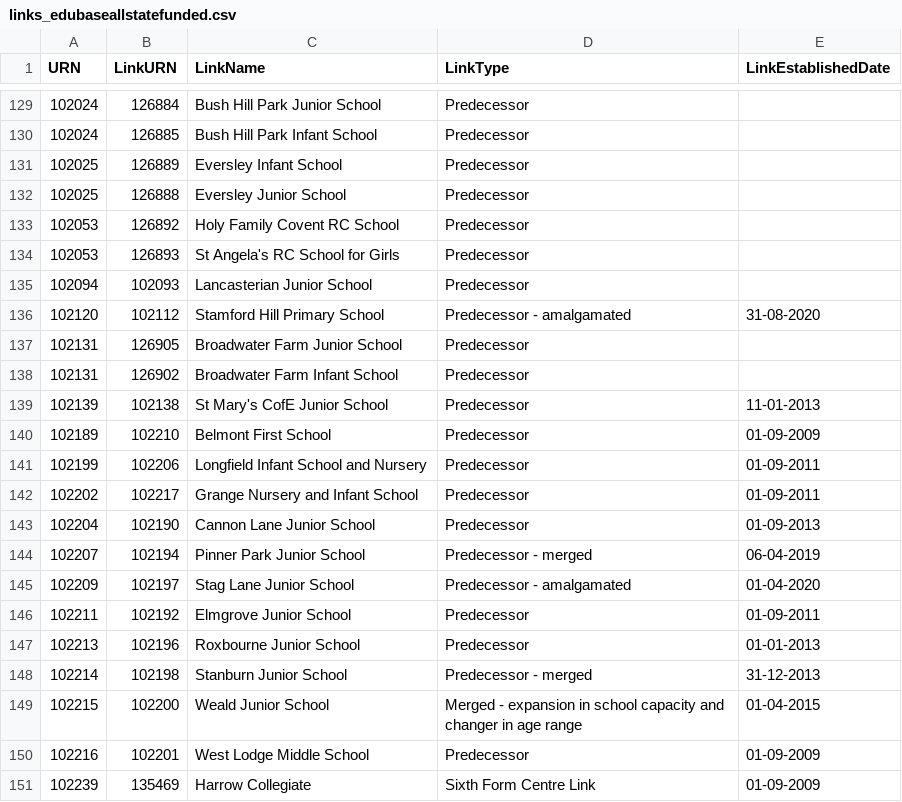
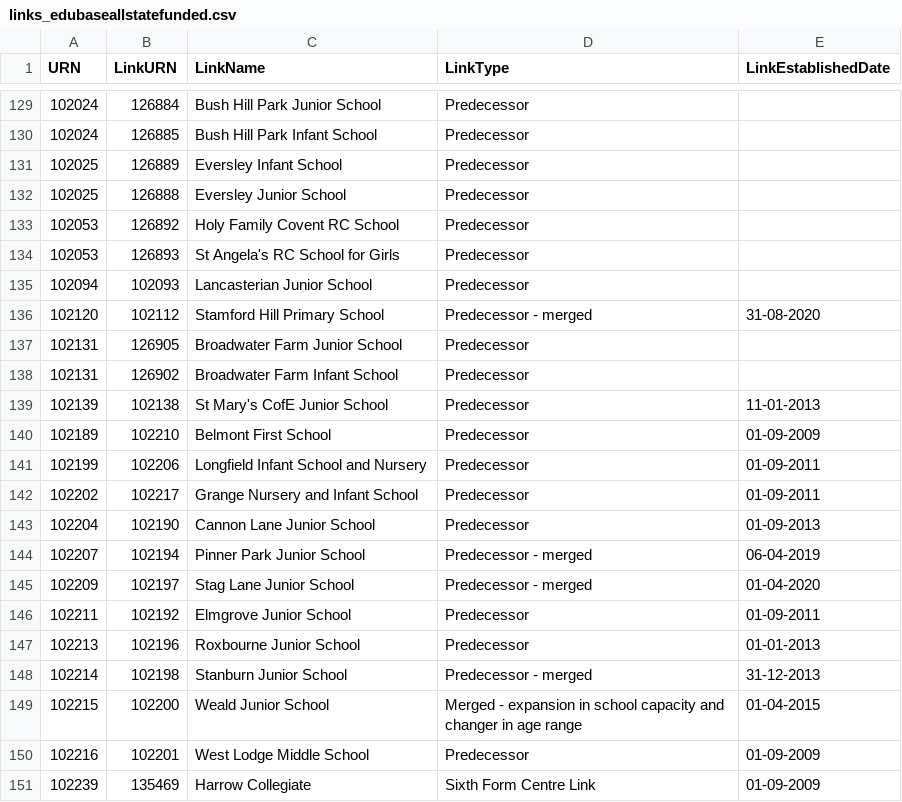
Before and after one commit to aircury/public-uk-education-data, a CSV file: edubase/state-funded/links_edubaseallstatefunded.csv, drawn as a sheet; only a part is shown, gaps mark what is left out.

Commit message:
[Cron] Updated Edubase

```diff
--- a/edubase/state-funded/links_edubaseallstatefunded.csv
+++ b/edubase/state-funded/links_edubaseallstatefunded.csv
@@ -135,3 +135,3 @@
 102094,102093,"Lancasterian Junior School","Predecessor",""
-102120,102112,"Stamford Hill Primary School","Predecessor - amalgamated","31-08-2020"
+102120,102112,"Stamford Hill Primary School","Predecessor - merged","31-08-2020"
 102131,126905,"Broadwater Farm Junior School","Predecessor",""
@@ -144,3 +144,3 @@
 102207,102194,"Pinner Park Junior School","Predecessor - merged","06-04-2019"
-102209,102197,"Stag Lane Junior School","Predecessor - amalgamated","01-04-2020"
+102209,102197,"Stag Lane Junior School","Predecessor - merged","01-04-2020"
 102211,102192,"Elmgrove Junior School","Predecessor","01-09-2011"
```
Also changed, not shown: 5 other files.
